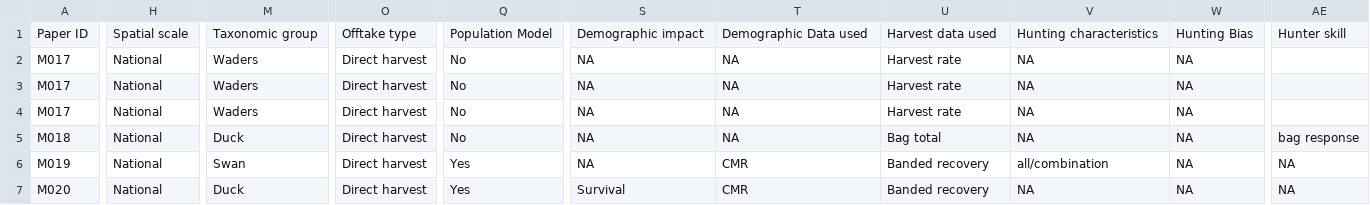
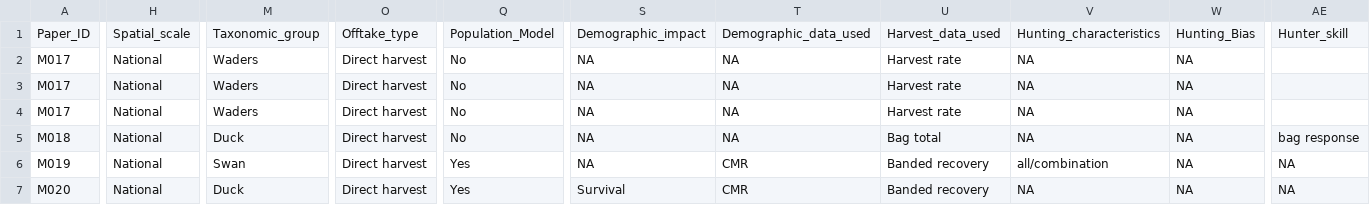
Before and after one commit to liamlangley1/Wildfowl_SLR, a CSV file: Data/Mortality_final_data_cleaned.csv (was Data/Mortality_SLR_final_data_cleaned.csv), drawn as a sheet; only a part is shown, gaps mark what is left out; the diff covers the shown part only; the diff names each change by its address in the sheet, - before the commit and + after, or states it on an @@ line.

```diff
--- a/Data/Mortality_SLR_final_data_cleaned.csv
+++ b/Data/Mortality_final_data_cleaned.csv
-A1: Paper ID
+A1: Paper_ID
-H1: Spatial scale
+H1: Spatial_scale
-M1: Taxonomic group
+M1: Taxonomic_group
-O1: Offtake type
+O1: Offtake_type
-Q1: Population Model
+Q1: Population_Model
-S1: Demographic impact
+S1: Demographic_impact
-T1: Demographic Data used
+T1: Demographic_data_used
-U1: Harvest data used
+U1: Harvest_data_used
-V1: Hunting characteristics
+V1: Hunting_characteristics
-W1: Hunting Bias
+W1: Hunting_Bias
-AE1: Hunter skill
+AE1: Hunter_skill
```
Also changed, not shown: 2 edited cells elsewhere in this file, 9 other files.
